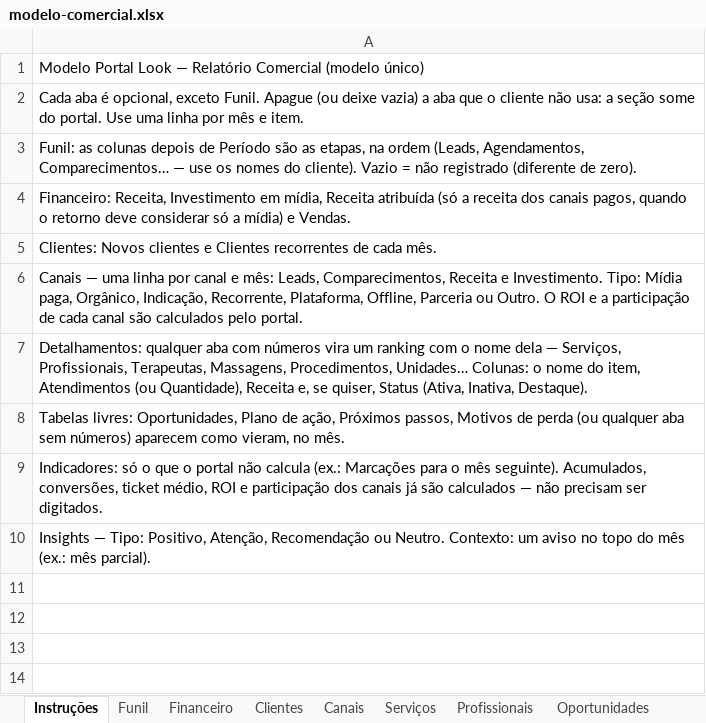
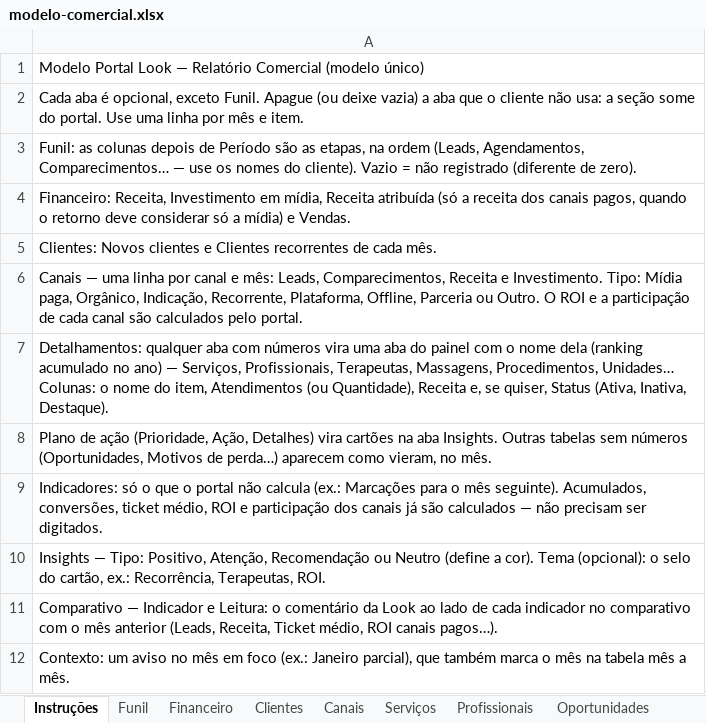
Before and after one commit to lookassessoria10-collab/portallook, an Excel workbook: public/modelos/modelo-comercial.xlsx, sheet Instruções, drawn as a sheet; values as stored, in another font and other column widths than the file's, no borders; the diff names each change by its address in the sheet, - before the commit and + after, or states it on an @@ line.

```diff
--- a/public/modelos/modelo-comercial.xlsx (sheet Instruções)
+++ b/public/modelos/modelo-comercial.xlsx (sheet Instruções)
-A7: …números vira um ranking com o nome dela — Serviços,…
+A7: …números vira uma aba do painel com o nome dela (ranking acumulado no ano) — Serviços,…
-A8: Tabelas livres: Oportunidades, Plano de ação, Próximos passos, Motivos de perda (ou qualquer aba sem números) aparecem como…
+A8: Plano de ação (Prioridade, Ação, Detalhes) vira cartões na aba Insights. Outras tabelas sem números (Oportunidades, Motivos de perda…) aparecem como…
-A10: …Recomendação ou Neutro. Contexto: um aviso no topo do mês (ex.: mês parcial).
+A10: …Recomendação ou Neutro (define a cor). Tema (opcional): o selo do cartão, ex.: Recorrência, Terapeutas, ROI.
+row 11: Comparativo — Indicador e Leitura: o comentário da Look ao lado de cada indicador no comparativo com o mês anterior (Leads, Receita, Ticket médio, ROI canais pagos…).
+row 12: Contexto: um aviso no mês em foco (ex.: Janeiro parcial), que também marca o mês na tabela mês a mês.
```
Also changed, not shown: sheet Plano de ação, sheet Insights, other sheet tabs, 55 other files.
